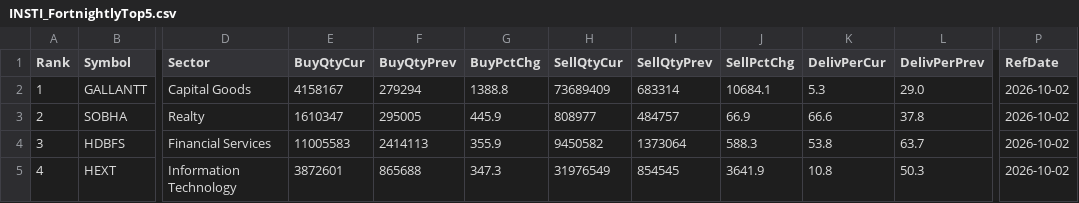
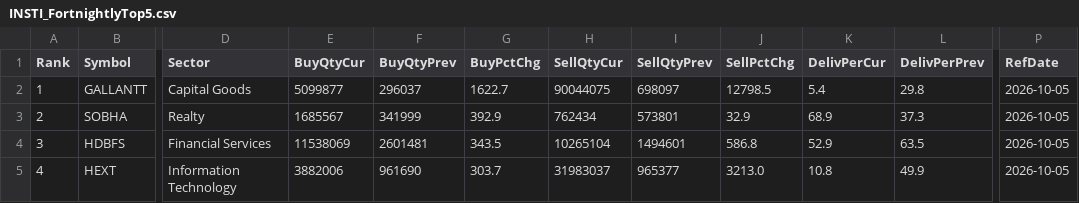
Before and after one commit to heartaltafhussain-lgtm/insti-tracker, a CSV file: INSTI_FortnightlyTop5.csv, drawn as a sheet; only a part is shown, gaps mark what is left out; the diff covers the shown part only; the diff names each change by its address in the sheet, - before the commit and + after, or states it on an @@ line.

```diff
--- a/INSTI_FortnightlyTop5.csv
+++ b/INSTI_FortnightlyTop5.csv
-E2 (BuyQtyCur): 4158167
+E2 (BuyQtyCur): 5099877
-F2 (BuyQtyPrev): 279294
+F2 (BuyQtyPrev): 296037
-G2 (BuyPctChg): 1388.8
+G2 (BuyPctChg): 1622.7
-H2 (SellQtyCur): 73689409
+H2 (SellQtyCur): 90044075
-I2 (SellQtyPrev): 683314
+I2 (SellQtyPrev): 698097
-J2 (SellPctChg): 10684.1
+J2 (SellPctChg): 12798.5
-K2 (DelivPerCur): 5.3
+K2 (DelivPerCur): 5.4
-L2 (DelivPerPrev): 29.0
+L2 (DelivPerPrev): 29.8
-P2:P5 (RefDate): 2026-10-02
+P2:P5 (RefDate): 2026-10-05
-E3 (BuyQtyCur): 1610347
+E3 (BuyQtyCur): 1685567
-F3 (BuyQtyPrev): 295005
+F3 (BuyQtyPrev): 341999
-G3 (BuyPctChg): 445.9
+G3 (BuyPctChg): 392.9
-H3 (SellQtyCur): 808977
+H3 (SellQtyCur): 762434
-I3 (SellQtyPrev): 484757
+I3 (SellQtyPrev): 573801
-J3 (SellPctChg): 66.9
+J3 (SellPctChg): 32.9
-K3 (DelivPerCur): 66.6
+K3 (DelivPerCur): 68.9
-L3 (DelivPerPrev): 37.8
+L3 (DelivPerPrev): 37.3
-E4 (BuyQtyCur): 11005583
+E4 (BuyQtyCur): 11538069
-F4 (BuyQtyPrev): 2414113
+F4 (BuyQtyPrev): 2601481
-G4 (BuyPctChg): 355.9
+G4 (BuyPctChg): 343.5
-H4 (SellQtyCur): 9450582
+H4 (SellQtyCur): 10265104
-I4 (SellQtyPrev): 1373064
+I4 (SellQtyPrev): 1494601
-J4 (SellPctChg): 588.3
+J4 (SellPctChg): 586.8
-K4 (DelivPerCur): 53.8
+K4 (DelivPerCur): 52.9
-L4 (DelivPerPrev): 63.7
+L4 (DelivPerPrev): 63.5
-E5 (BuyQtyCur): 3872601
+E5 (BuyQtyCur): 3882006
-F5 (BuyQtyPrev): 865688
+F5 (BuyQtyPrev): 961690
-G5 (BuyPctChg): 347.3
+G5 (BuyPctChg): 303.7
-H5 (SellQtyCur): 31976549
+H5 (SellQtyCur): 31983037
-I5 (SellQtyPrev): 854545
+I5 (SellQtyPrev): 965377
-J5 (SellPctChg): 3641.9
+J5 (SellPctChg): 3213.0
-L5 (DelivPerPrev): 50.3
+L5 (DelivPerPrev): 49.9
```
Also changed, not shown: 13 edited cells elsewhere in this file, INSTI_MonthlyTop5.csv, INSTI_TriplePositive.csv, 4 other files.
